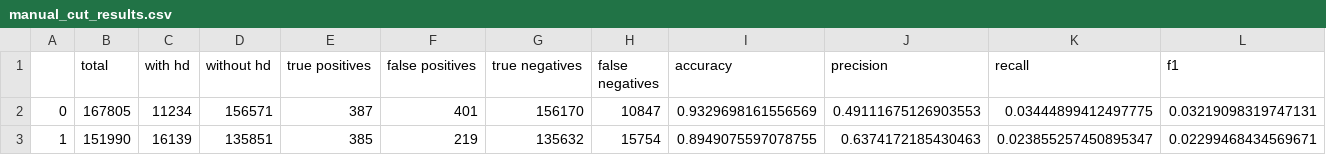
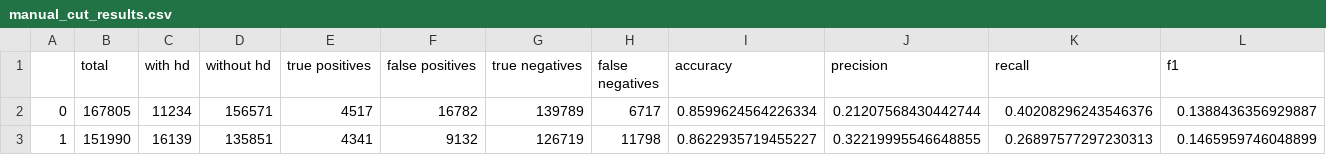
Before and after one commit to noahbehling/ML_seminar, a CSV file: manual_cut_results.csv, drawn as a sheet.

Commit message:
manual method update

```diff
--- a/manual_cut_results.csv
+++ b/manual_cut_results.csv
@@ -1,3 +1,3 @@
 ,total,with hd,without hd,true positives,false positives,true negatives,false negatives,accuracy,precision,recall,f1
-0,167805,11234,156571,387,401,156170,10847,0.9329698161556569,0.49111675126903553,0.03444899412497775,0.03219098319747131
-1,151990,16139,135851,385,219,135632,15754,0.8949075597078755,0.6374172185430463,0.023855257450895347,0.02299468434569671
+0,167805,11234,156571,4517,16782,139789,6717,0.8599624564226334,0.21207568430442744,0.40208296243546376,0.1388436356929887
+1,151990,16139,135851,4341,9132,126719,11798,0.8622935719455227,0.32219995546648855,0.26897577297230313,0.1465959746048899
```
Also changed, not shown: 2 other files.
